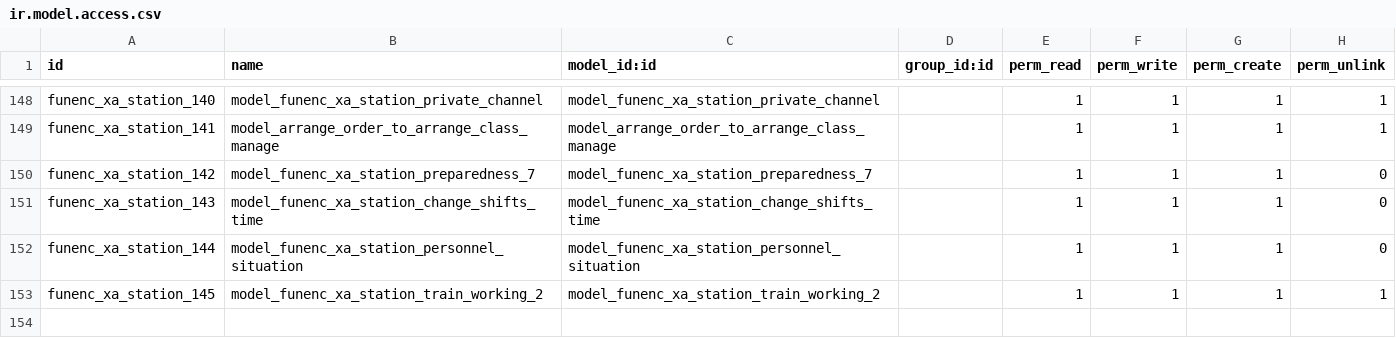
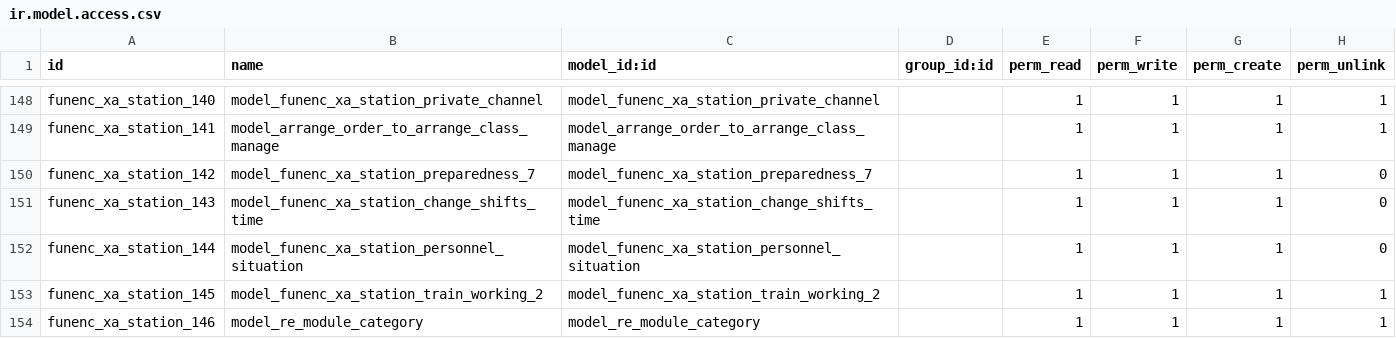
Before and after one commit to cdxfish/new_state, a CSV file: security/ir.model.access.csv, drawn as a sheet; only a part is shown, gaps mark what is left out; the diff names each change by its address in the sheet, - before the commit and + after, or states it on an @@ line.

Commit message:
fix

```diff
--- a/security/ir.model.access.csv
+++ b/security/ir.model.access.csv
+row 154: funenc_xa_station_146 | model_re_module_category | model_re_module_category |  | 1 | 1 | 1 | 1
```
